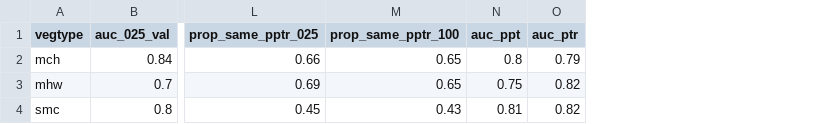
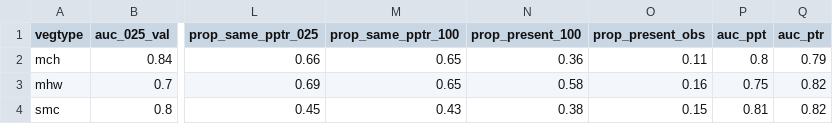
Before and after one commit to youngdjn/water-balance, a CSV file: tables/veg_fits_main_thresh15.csv, drawn as a sheet; only a part is shown, gaps mark what is left out; the diff names each change by its address in the sheet, - before the commit and + after, or states it on an @@ line.

Commit message:
Test alt pres/ab thresholds; only use val cells; add raw prob. maps
Also compute prop presence under different thresholds

```diff
--- a/tables/veg_fits_main_thresh15.csv
+++ b/tables/veg_fits_main_thresh15.csv
+column N (prop_present_100), rows 2-4: 0.36 | 0.58 | 0.38
+column O (prop_present_obs), rows 2-4: 0.11 | 0.16 | 0.15
```
Also changed, not shown: tables/veg_fits_main_thresh20.csv, tables/veg_fits_main_thresh25.csv, 3 other files.
